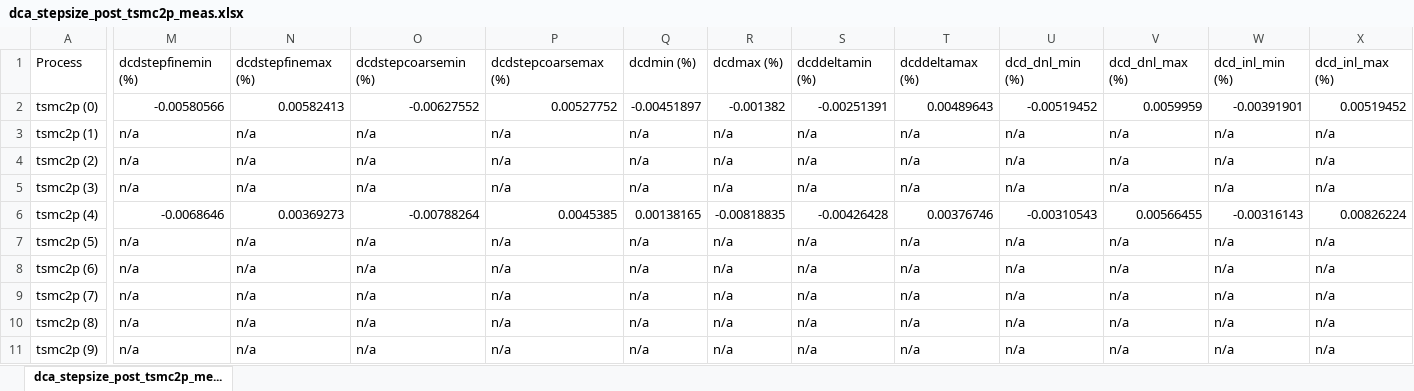
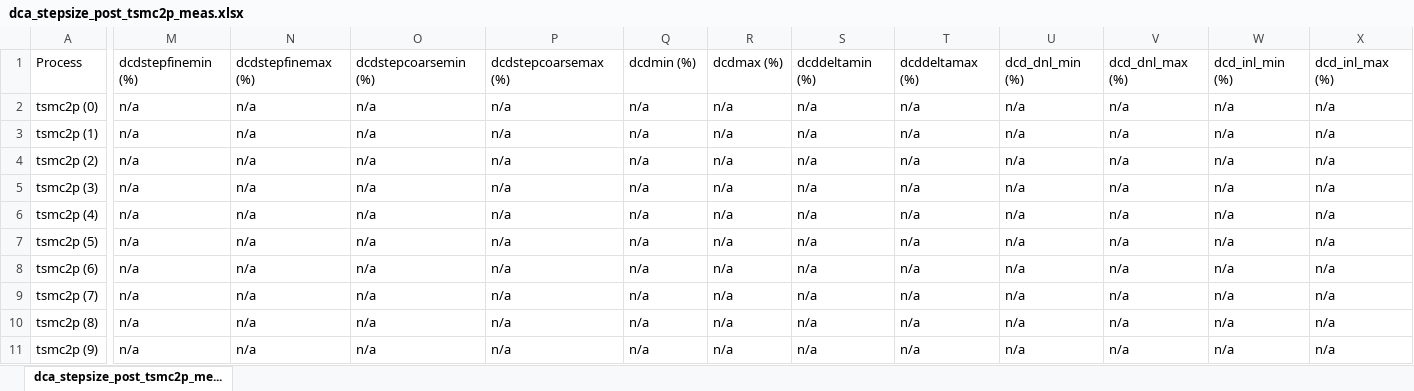
Before and after one commit to tien2032002/excel, an Excel workbook: dca_stepsize_post_tsmc2p_meas.xlsx, sheet dca_stepsize_post_tsmc2p_me..., drawn as a sheet; only a part is shown, gaps mark what is left out; values as stored, in another font and other column widths than the file's, no cell formats; the diff covers the shown part only; the diff names each change by its address in the sheet, - before the commit and + after, or states it on an @@ line.

```diff
--- a/dca_stepsize_post_tsmc2p_meas.xlsx (sheet dca_stepsize_post_tsmc2p_me...)
+++ b/dca_stepsize_post_tsmc2p_meas.xlsx (sheet dca_stepsize_post_tsmc2p_me...)
-M2: -0.00580566
+M2: n/a
-N2: 0.00582413
+N2: n/a
-O2: -0.00627552
+O2: n/a
-P2: 0.00527752
+P2: n/a
-Q2: -0.00451897
+Q2: n/a
-R2: -0.001382
+R2: n/a
-S2: -0.00251391
+S2: n/a
-T2: 0.00489643
+T2: n/a
-U2: -0.00519452
+U2: n/a
-V2: 0.0059959
+V2: n/a
-W2: -0.00391901
+W2: n/a
-X2: 0.00519452
+X2: n/a
-M6: -0.0068646
+M6: n/a
-N6: 0.00369273
+N6: n/a
-O6: -0.00788264
+O6: n/a
-P6: 0.0045385
+P6: n/a
-Q6: 0.00138165
+Q6: n/a
-R6: -0.00818835
+R6: n/a
-S6: -0.00426428
+S6: n/a
-T6: 0.00376746
+T6: n/a
-U6: -0.00310543
+U6: n/a
-V6: 0.00566455
+V6: n/a
-W6: -0.00316143
+W6: n/a
-X6: 0.00826224
+X6: n/a
```
Also changed, not shown: 5 added rows, 5 removed rows and 222 edited cells elsewhere in this sheet, cell formats.
